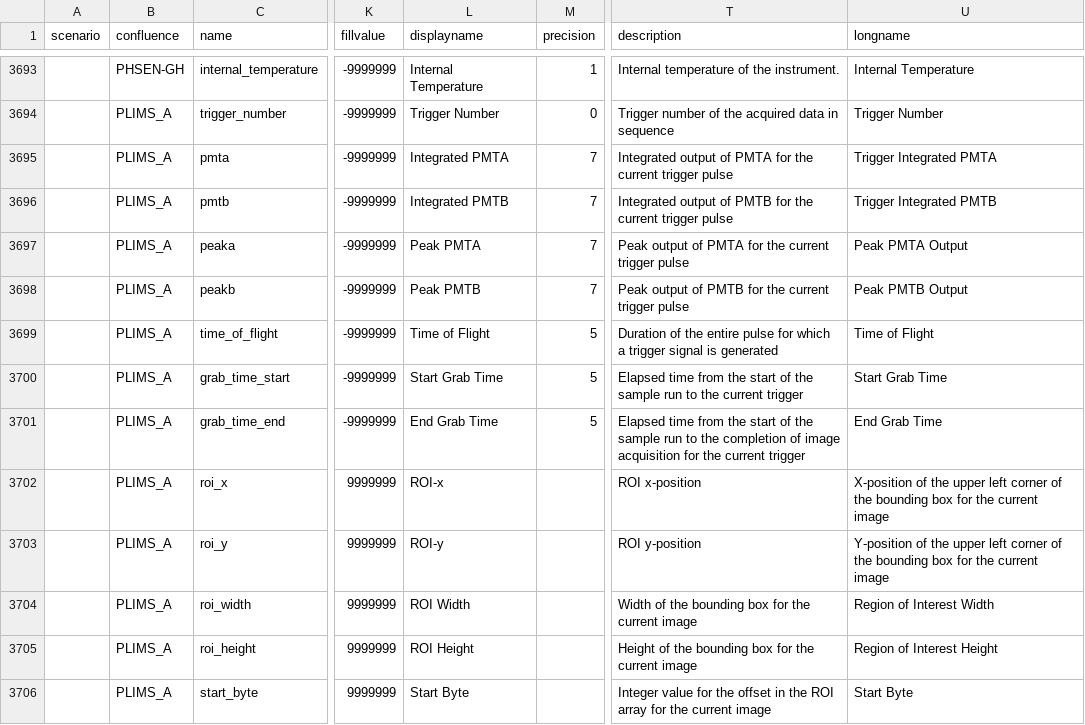
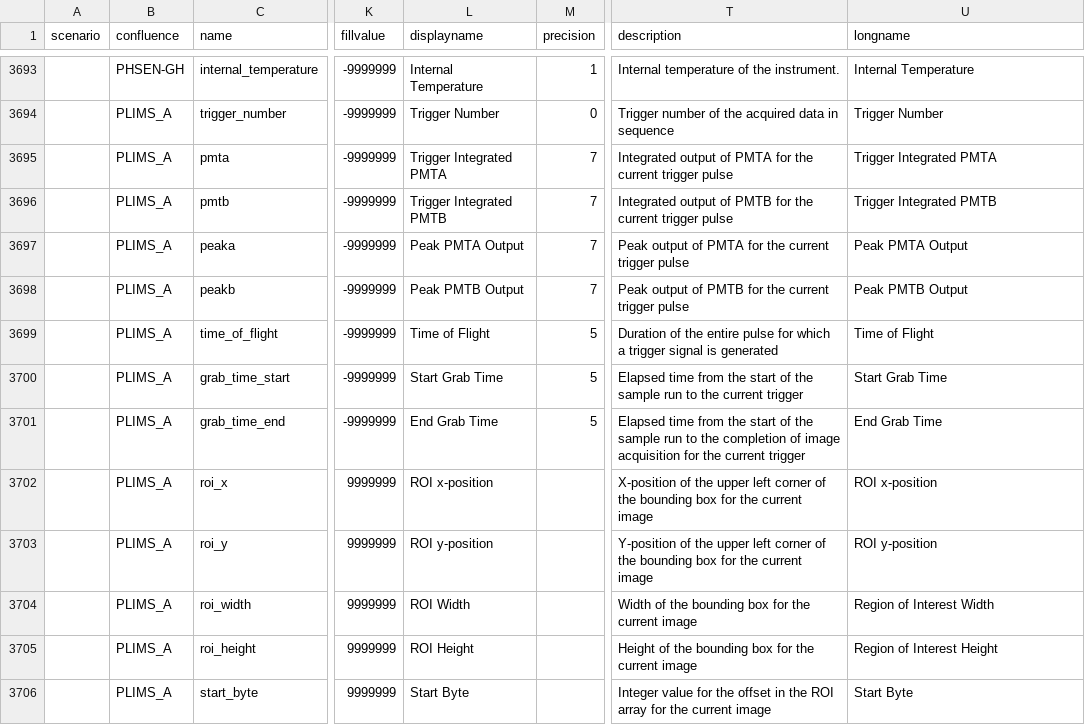
Before and after one commit to oceanobservatories/preload-database, a CSV file: csv/ParameterDefs.csv, drawn as a sheet; only a part is shown, gaps mark what is left out; the diff covers the shown part only; the diff names each change by its address in the sheet, - before the commit and + after, or states it on an @@ line.

Commit message:
PLIMS_A: a few description, long name, and unit updates.

```diff
--- a/csv/ParameterDefs.csv
+++ b/csv/ParameterDefs.csv
-L3695 (displayname): Integrated PMTA
+L3695 (displayname): Trigger Integrated PMTA
-L3696 (displayname): Integrated PMTB
+L3696 (displayname): Trigger Integrated PMTB
-L3697 (displayname): Peak PMTA
+L3697 (displayname): Peak PMTA Output
-L3698 (displayname): Peak PMTB
+L3698 (displayname): Peak PMTB Output
-L3702 (displayname): ROI-x
+L3702 (displayname): ROI x-position
-T3702 (description): ROI x-position
+T3702 (description): X-position of the upper left corner of the bounding box for the current image
-U3702 (longname): X-position of the upper left corner of the bounding box for the current image
+U3702 (longname): ROI x-position
-L3703 (displayname): ROI-y
+L3703 (displayname): ROI y-position
-T3703 (description): ROI y-position
+T3703 (description): Y-position of the upper left corner of the bounding box for the current image
-U3703 (longname): Y-position of the upper left corner of the bounding box for the current image
+U3703 (longname): ROI y-position
```
Also changed, not shown: 30 edited cells elsewhere in this file.
